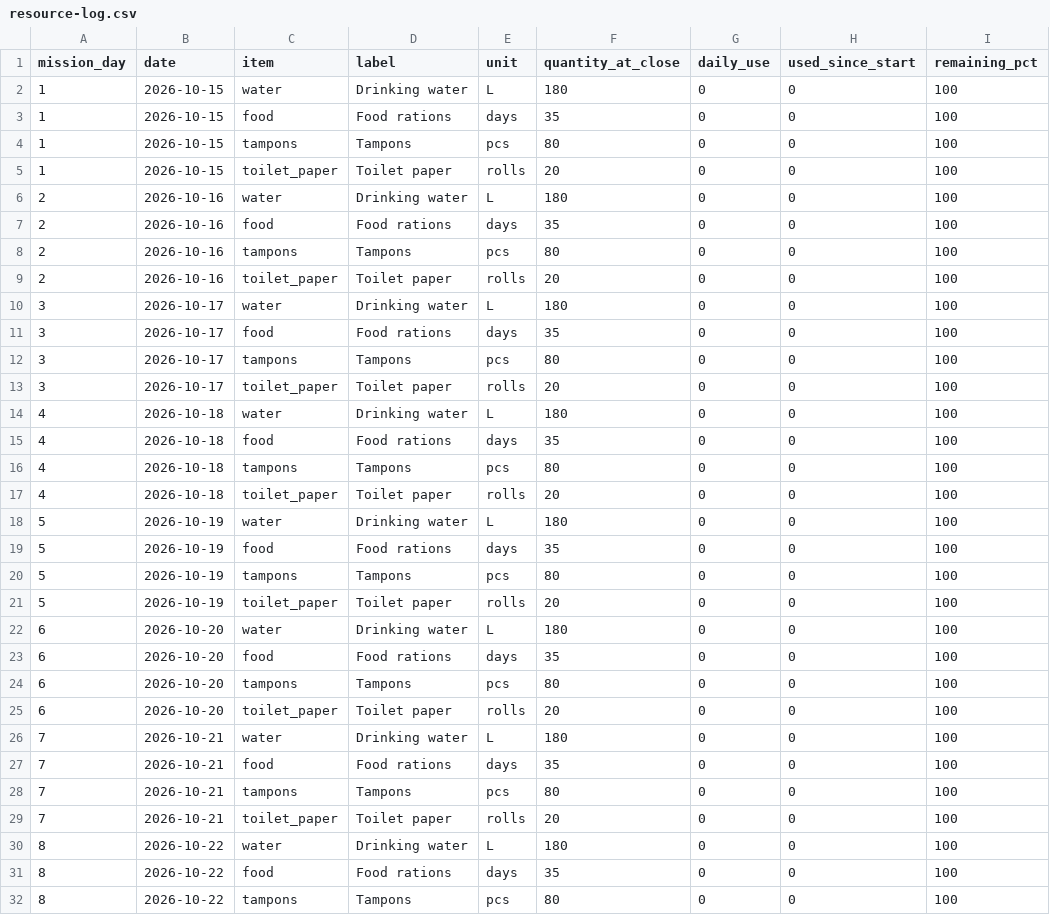
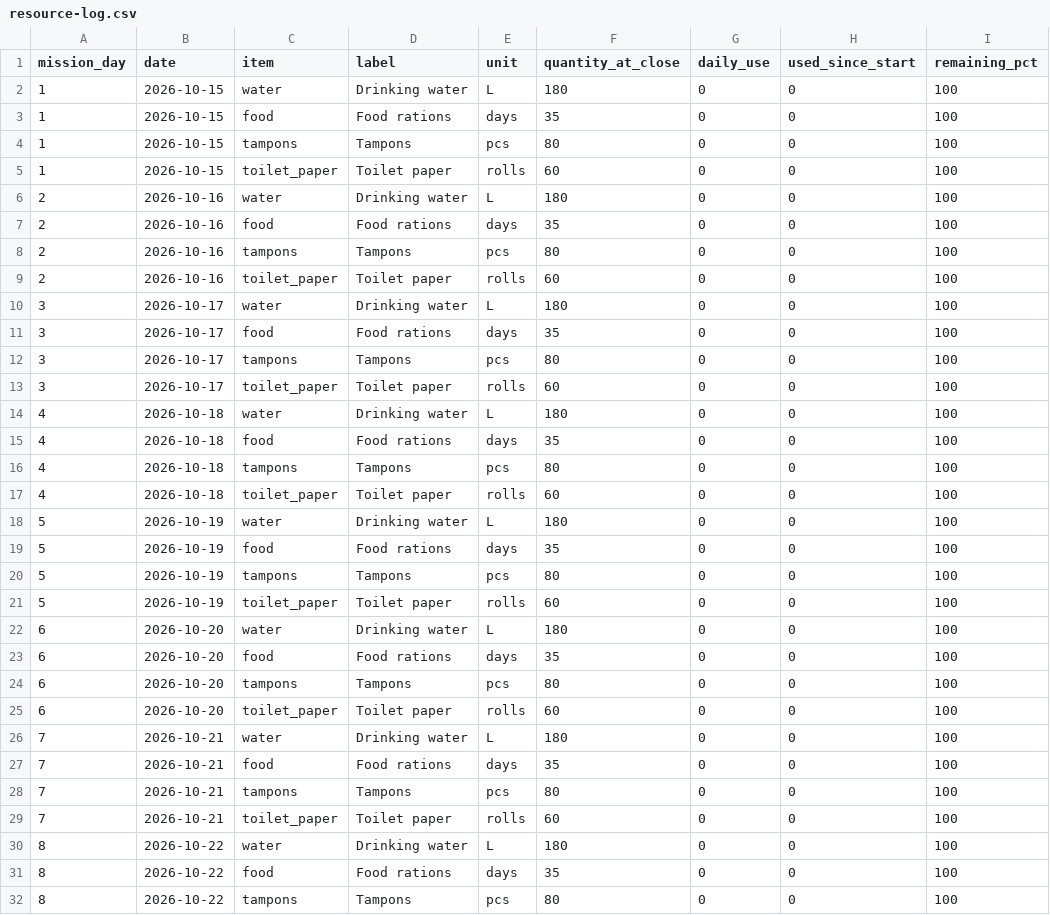
Before and after one commit to Yaffa16/MarsHabitat, a CSV file: content/resource-log.csv, drawn as a sheet; only a part is shown; the diff covers the shown part only; the diff names each change by its address in the sheet, - before the commit and + after, or states it on an @@ line.

```diff
--- a/content/resource-log.csv
+++ b/content/resource-log.csv
-F5 (quantity_at_close): 20
+F5 (quantity_at_close): 60
-F9 (quantity_at_close): 20
+F9 (quantity_at_close): 60
-F13 (quantity_at_close): 20
+F13 (quantity_at_close): 60
-F17 (quantity_at_close): 20
+F17 (quantity_at_close): 60
-F21 (quantity_at_close): 20
+F21 (quantity_at_close): 60
-F25 (quantity_at_close): 20
+F25 (quantity_at_close): 60
-F29 (quantity_at_close): 20
+F29 (quantity_at_close): 60
```
Also changed, not shown: 6 edited cells elsewhere in this file, 25 other files.
